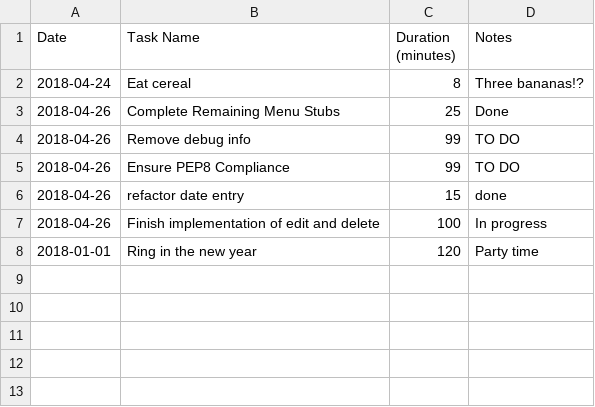
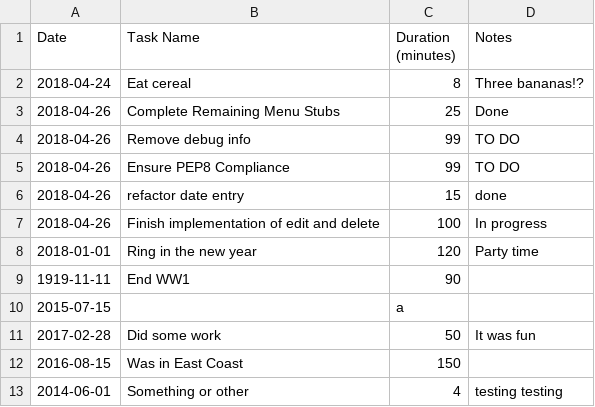
Before and after one commit to Crossroadsman/treehouse-techdegree-python-project3, a CSV file: temp.csv, drawn as a sheet.

```diff
--- a/temp.csv
+++ b/temp.csv
@@ -8 +8,6 @@ Date,Task Name,Duration (minutes),Notes
 2018-01-01,Ring in the new year,120,Party time
+1919-11-11,End WW1,90,
+2015-07-15,,a,
+2017-02-28,Did some work,50,It was fun
+2016-08-15,Was in East Coast,150,
+2014-06-01,Something or other,4,testing testing
```
Also changed, not shown: 1 other file.
